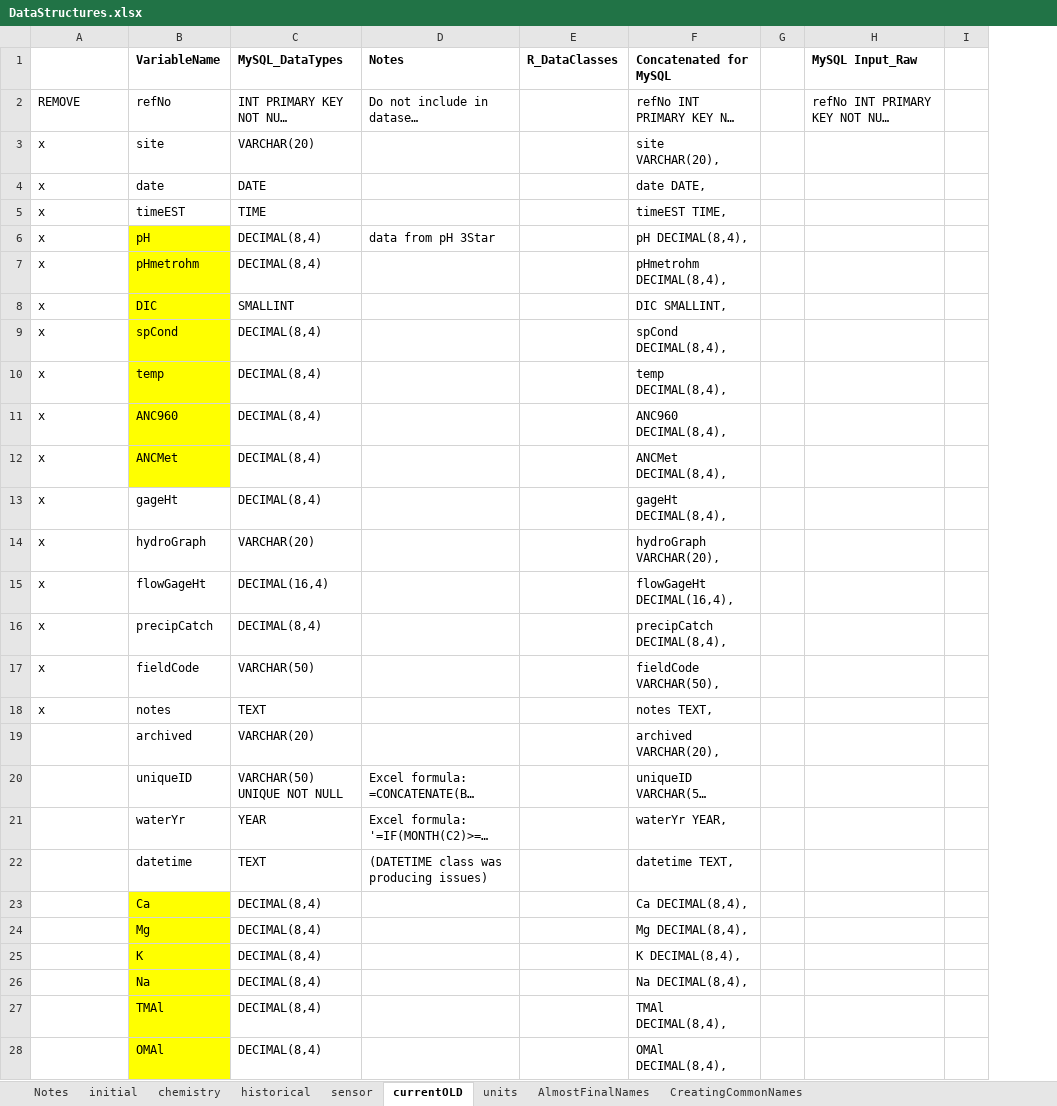
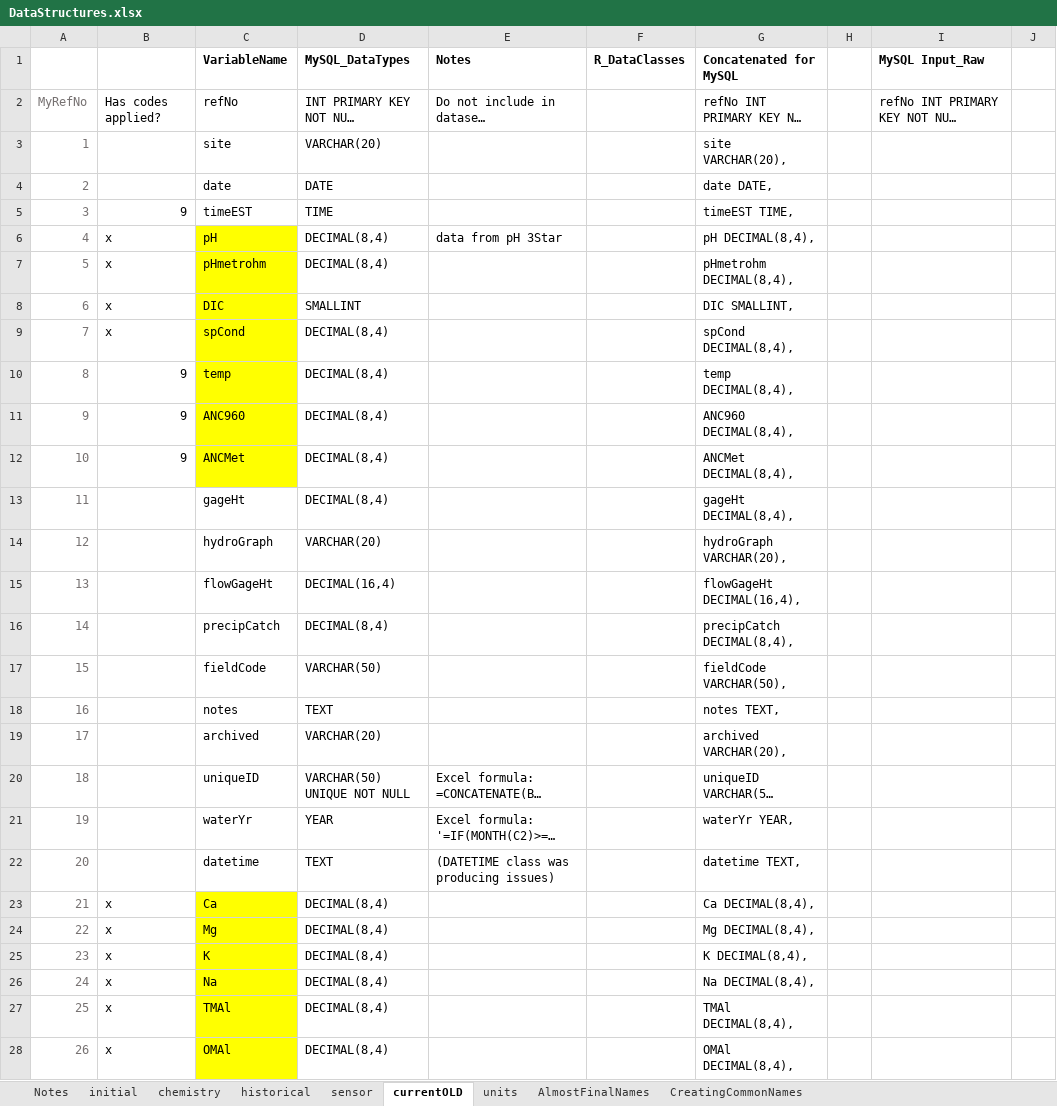
Before and after one commit to HBEF/hbef, an Excel workbook: restricted_QAQC/documentation/DataStructures.xlsx, sheet currentOLD, drawn as a sheet; only a part is shown; long unchanged cells end in …; values as stored, in another font and other column widths than the file's, no borders; conditional formats not drawn; addresses are those after the commit; the diff covers the shown part only; the diff names each change by its address in the sheet, - before the commit and + after, or states it on an @@ line.

```diff
--- a/restricted_QAQC/documentation/DataStructures.xlsx (sheet currentOLD)
+++ b/restricted_QAQC/documentation/DataStructures.xlsx (sheet currentOLD)
+column A, rows 2-28: MyRefNo | 1 | 2 | 3 | 4 | 5 | 6 | 7 | 8 | 9 | 10 | 11 | 12 | 13 | 14 | 15 | 16 | 17 | 18 | 19 | 20 | 21 | 22 | 23 | 24 | 25 | 26
-B2: REMOVE
+B2: Has codes applied?
-B3:B4: x
+B3:B4: (empty)
-B5: x
+B5: 9
-B10:B12: x
+B10:B12: 9
-B13:B18: x
+B13:B18: (empty)
-B23:B28: (empty)
+B23:B28: x
```
Also changed, not shown: 4 added rows, 16 edited cells and cell formats elsewhere in this sheet, sheet initial, formulas that keep their value, restricted_QAQC/documentation/DataTemplate_examples.xlsx, 2 other files.
